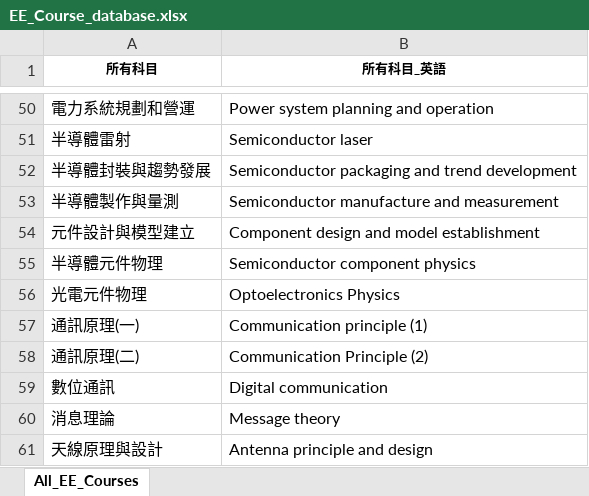
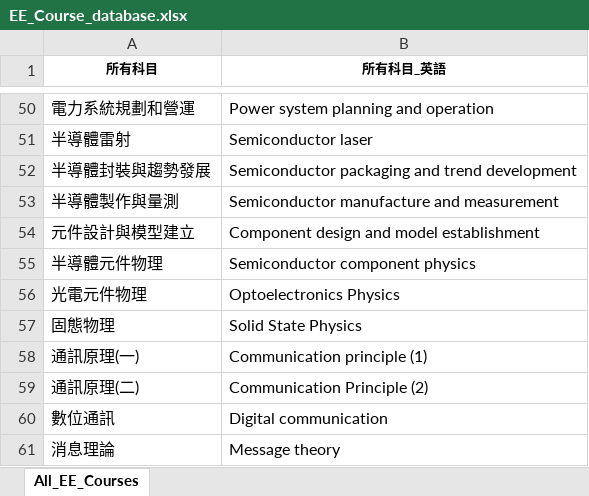
Before and after one commit to LIYUNG/TaiGer_Portal, an Excel workbook: api/python/TaiGerTranscriptAnalyzerJS/database/ElectricalEngineering/EE_Course_database.xlsx, sheet All_EE_Courses, drawn as a sheet; only a part is shown, gaps mark what is left out; the shorter side is filled out with more unchanged rows; values as stored, in another font and other column widths than the file's, no borders; charts and pictures not drawn; the diff names each change by its address in the sheet, - before the commit and + after, or states it on an @@ line.

```diff
--- a/api/python/TaiGerTranscriptAnalyzerJS/database/ElectricalEngineering/EE_Course_database.xlsx (sheet All_EE_Courses)
+++ b/api/python/TaiGerTranscriptAnalyzerJS/database/ElectricalEngineering/EE_Course_database.xlsx (sheet All_EE_Courses)
+row 57: 固態物理 | Solid State Physics
```
Also changed, not shown: charts or pictures, api/python/TaiGerTranscriptAnalyzerJS/database/Physics/PHY_Course_database.xlsx, api/python/TaiGerTranscriptAnalyzerJS/database/Physics/PHY_Programs.xlsx, 4 other files.
